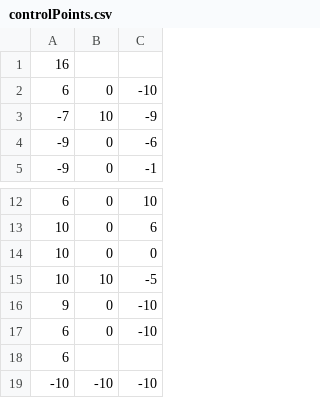
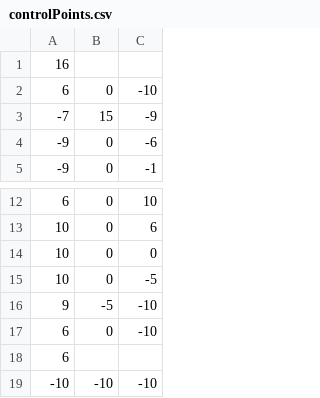
Before and after one commit to jquinn630/Graphics-Midterm, a CSV file: controlPoints.csv, drawn as a sheet; only a part is shown, gaps mark what is left out.

```diff
--- a/controlPoints.csv
+++ b/controlPoints.csv
@@ -2,3 +2,3 @@
 6,0,-10
--7,10,-9
+-7,15,-9
 -9,0,-6
@@ -14,4 +14,4 @@
 10,0,0
-10,10,-5
-9,0,-10
+10,0,-5
+9,-5,-10
 6,0,-10
```
Also changed, not shown: 3 other files.
